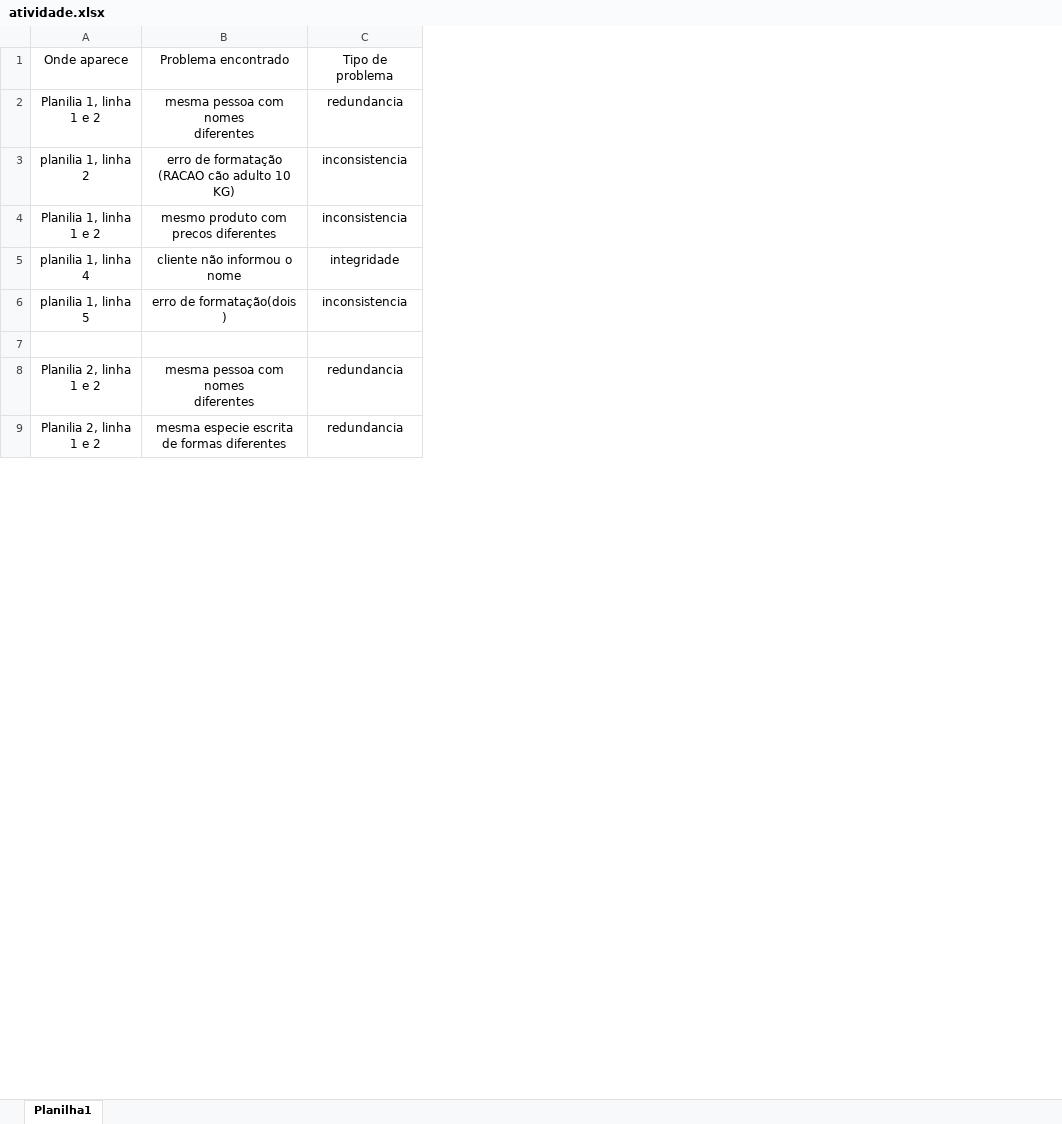
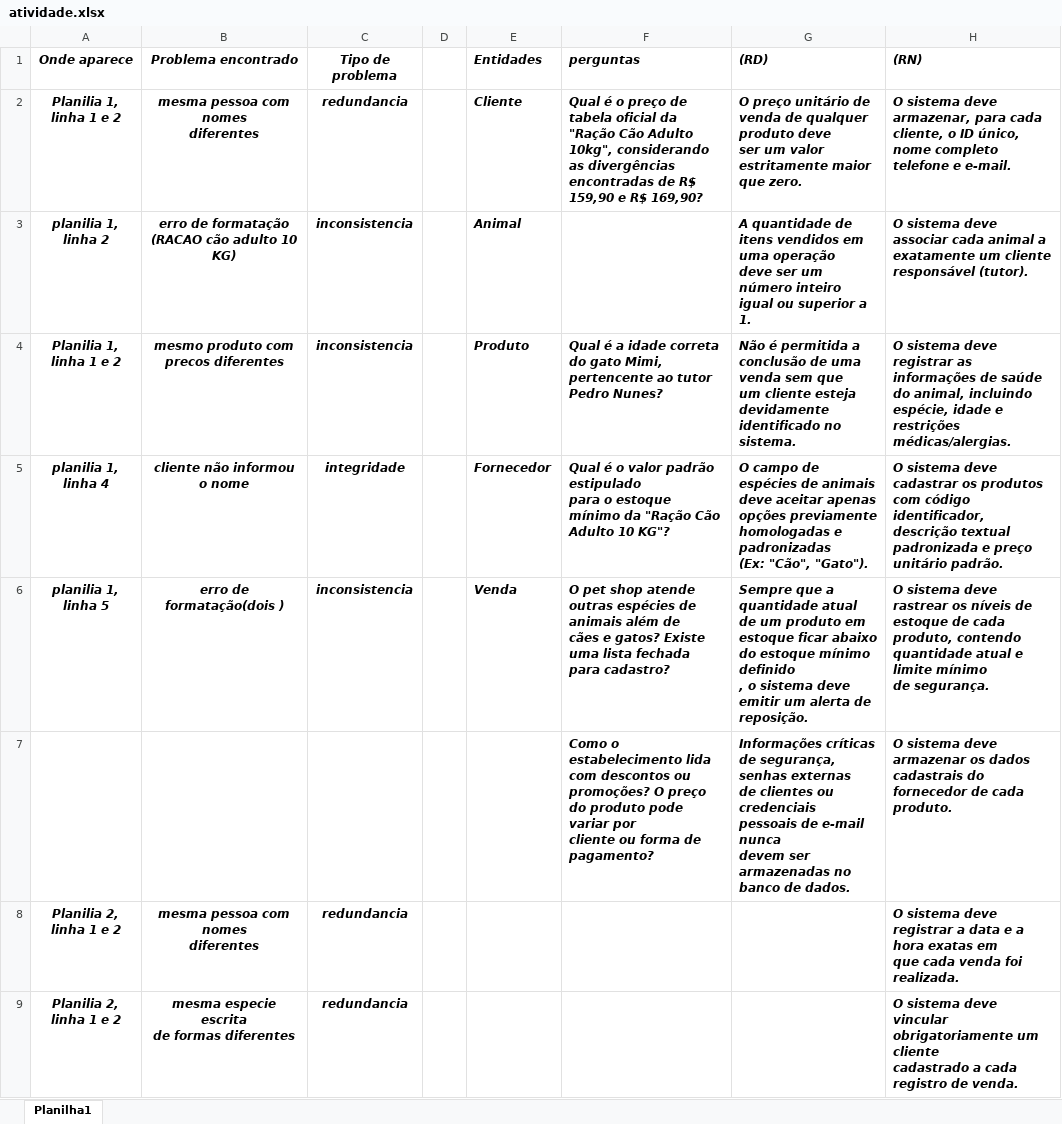
Before and after one commit to krma-11/bom-preco-db, an Excel workbook: 01_requisitos/atividade.xlsx, sheet Planilha1, drawn as a sheet; only a part is shown; values as stored, in another font and other column widths than the file's, no borders; table styles not drawn; ↵ is a line break in a cell; the diff covers the shown part only; the diff names each change by its address in the sheet, - before the commit and + after, or states it on an @@ line.

```diff
--- a/01_requisitos/atividade.xlsx (sheet Planilha1)
+++ b/01_requisitos/atividade.xlsx (sheet Planilha1)
+column D, empty
+column E (Entidades), rows 2-6: Cliente | Animal | Produto | Fornecedor | Venda
+column F (perguntas), rows 2-7: Qual é o preço de tabela oficial da ↵ "Ração Cão Adulto 10kg", considerando ↵ as divergências encontradas de R$ 159,90 e R$ 169,90? |  | Qual é a idade correta do gato Mimi, pertencente ao tutor Pedro Nunes? | Qual é o valor padrão estipulado ↵ para o estoque mínimo da "Ração Cão Adulto 10 KG"? | O pet shop atende outras espécies de animais além de ↵ cães e gatos? Existe uma lista fechada para cadastro? | Como o estabelecimento lida com descontos ou ↵ promoções? O preço do produto pode variar por ↵ cliente ou forma de pagamento?
+column G ((RD)), rows 2-7: O preço unitário de venda de qualquer produto deve ↵ ser um valor estritamente maior que zero. | A quantidade de itens vendidos em uma operação ↵ deve ser um número inteiro igual ou superior a 1. | Não é permitida a conclusão de uma venda sem que ↵ um cliente esteja devidamente identificado no sistema. | O campo de espécies de animais deve aceitar apenas ↵ opções previamente homologadas e padronizadas ↵ (Ex: "Cão", "Gato"). | Sempre que a quantidade atual de um produto em ↵ estoque ficar abaixo do estoque mínimo definido ↵ , o sistema deve emitir um alerta de reposição. | Informações críticas de segurança, senhas externas ↵ de clientes ou credenciais pessoais de e-mail nunca ↵ devem ser armazenadas no banco de dados.
+column H ((RN)), rows 2-9: O sistema deve armazenar, para cada ↵ cliente, o ID único, nome completo ↵ telefone e e-mail. | O sistema deve associar cada animal a ↵ exatamente um cliente responsável (tutor). | O sistema deve registrar as informações de saúde ↵ do animal, incluindo espécie, idade e restrições ↵ médicas/alergias. | O sistema deve cadastrar os produtos com código ↵ identificador, descrição textual padronizada e preço ↵ unitário padrão. | O sistema deve rastrear os níveis de estoque de cada ↵ produto, contendo quantidade atual e limite mínimo ↵ de segurança. | O sistema deve armazenar os dados ↵ cadastrais do fornecedor de cada produto. | O sistema deve registrar a data e a hora exatas em ↵ que cada venda foi realizada. | O sistema deve vincular obrigatoriamente um cliente ↵ cadastrado a cada registro de venda.
@@ A1:C6 bold: off → on, italic: off → on @@
-row 7: (empty)
+row 7:  |  |  |  |  | Como o estabelecimento lida com descontos ou ↵ promoções? O preço do produto pode variar por ↵ cliente ou forma de pagamento? | Informações críticas de segurança, senhas externas ↵ de clientes ou credenciais pessoais de e-mail nunca ↵ devem ser armazenadas no banco de dados. | O sistema deve armazenar os dados ↵ cadastrais do fornecedor de cada produto.
@@ A8:C9 bold: off → on, italic: off → on @@
```
Also changed, not shown: cell formats elsewhere in this sheet, 01_requisitos/atividade 2.xlsx, 01_requisitos/atividade 3.xlsx.
